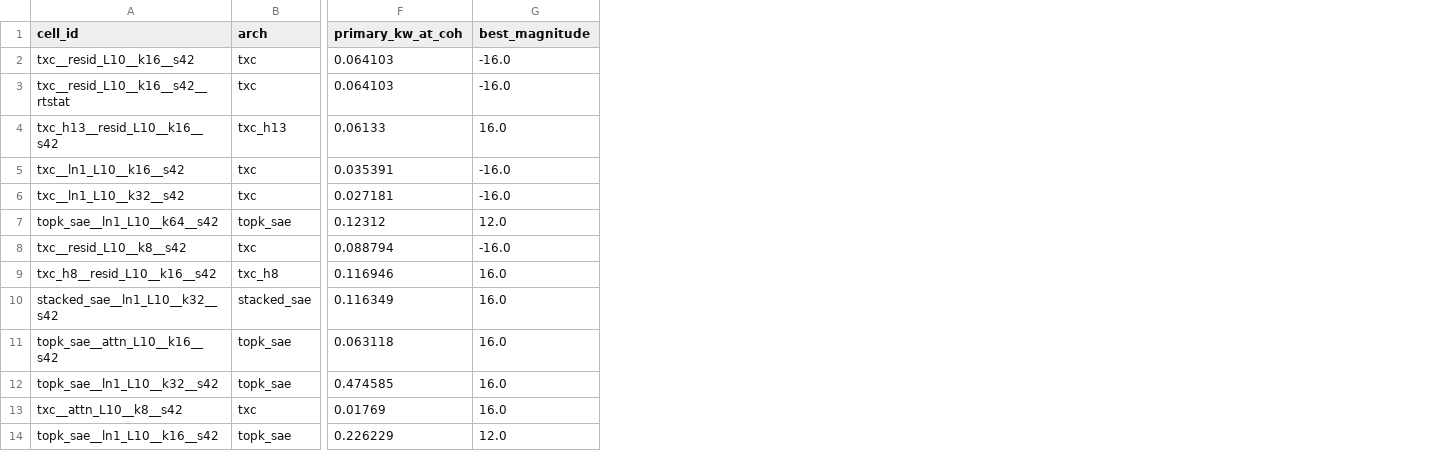
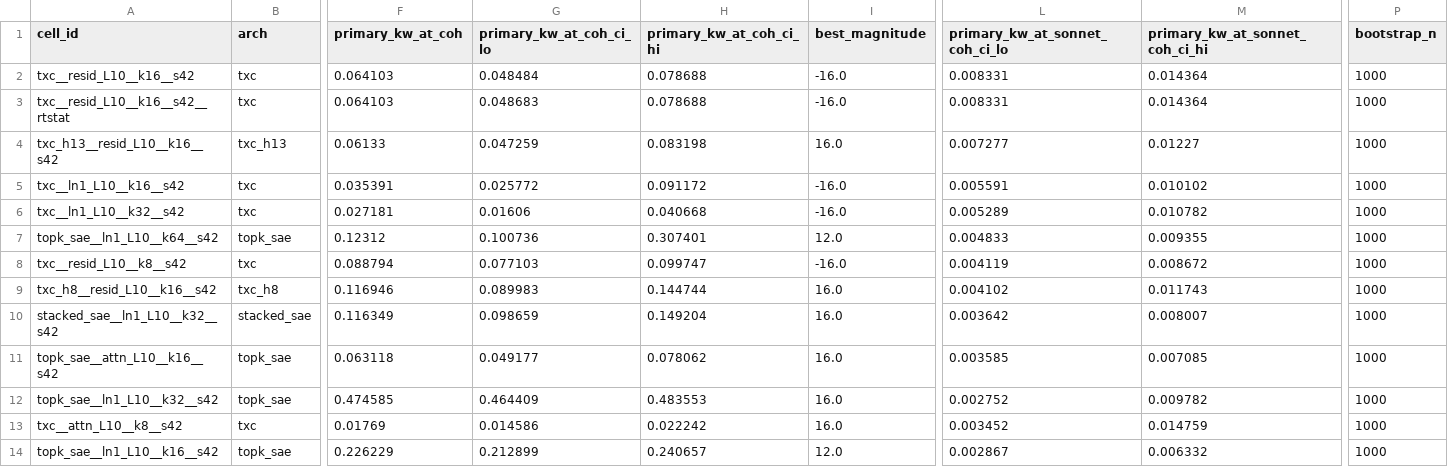
Before and after one commit to chainik1125/temp_xc, a CSV file: docs/aniket/experiments/ward_backtracking/images_b/leaderboard_v2.csv, drawn as a sheet; only a part is shown, gaps mark what is left out; the diff names each change by its address in the sheet, - before the commit and + after, or states it on an @@ line.

```diff
--- a/docs/aniket/experiments/ward_backtracking/images_b/leaderboard_v2.csv
+++ b/docs/aniket/experiments/ward_backtracking/images_b/leaderboard_v2.csv
+column G (primary_kw_at_coh_ci_lo), rows 2-14: 0.048484 | 0.048683 | 0.047259 | 0.025772 | 0.01606 | 0.100736 | 0.077103 | 0.089983 | 0.098659 | 0.049177 | 0.464409 | 0.014586 | 0.212899
+column H (primary_kw_at_coh_ci_hi), rows 2-14: 0.078688 | 0.078688 | 0.083198 | 0.091172 | 0.040668 | 0.307401 | 0.099747 | 0.144744 | 0.149204 | 0.078062 | 0.483553 | 0.022242 | 0.240657
+column L (primary_kw_at_sonnet_coh_ci_lo), rows 2-14: 0.008331 | 0.008331 | 0.007277 | 0.005591 | 0.005289 | 0.004833 | 0.004119 | 0.004102 | 0.003642 | 0.003585 | 0.002752 | 0.003452 | 0.002867
+column M (primary_kw_at_sonnet_coh_ci_hi), rows 2-14: 0.014364 | 0.014364 | 0.01227 | 0.010102 | 0.010782 | 0.009355 | 0.008672 | 0.011743 | 0.008007 | 0.007085 | 0.009782 | 0.014759 | 0.006332
+column P (bootstrap_n), rows 2-14: all 1000
```
Also changed, not shown: 4 other files.
